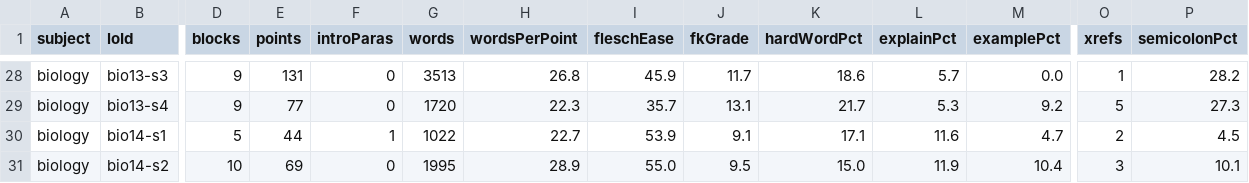
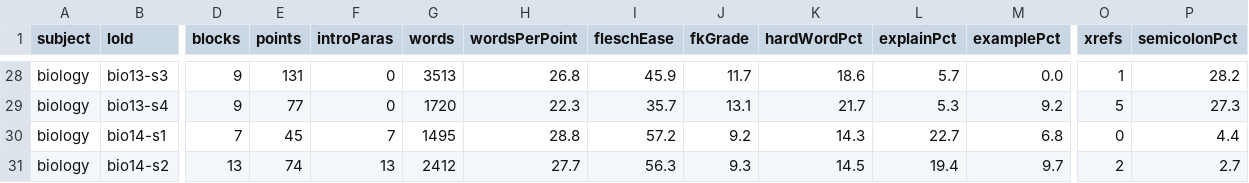
Before and after one commit to punchmade002/barebones, a CSV file: drafts/notes-inventory.csv, drawn as a sheet; only a part is shown, gaps mark what is left out; the diff covers the shown part only; the diff names each change by its address in the sheet, - before the commit and + after, or states it on an @@ line.

```diff
--- a/drafts/notes-inventory.csv
+++ b/drafts/notes-inventory.csv
-D30 (blocks): 5
+D30 (blocks): 7
-E30 (points): 44
+E30 (points): 45
-F30 (introParas): 1
+F30 (introParas): 7
-G30 (words): 1022
+G30 (words): 1495
-H30 (wordsPerPoint): 22.7
+H30 (wordsPerPoint): 28.8
-I30 (fleschEase): 53.9
+I30 (fleschEase): 57.2
-J30 (fkGrade): 9.1
+J30 (fkGrade): 9.2
-K30 (hardWordPct): 17.1
+K30 (hardWordPct): 14.3
-L30 (explainPct): 11.6
+L30 (explainPct): 22.7
-M30 (examplePct): 4.7
+M30 (examplePct): 6.8
-O30 (xrefs): 2
+O30 (xrefs): 0
-P30 (semicolonPct): 4.5
+P30 (semicolonPct): 4.4
-D31 (blocks): 10
+D31 (blocks): 13
-E31 (points): 69
+E31 (points): 74
-F31 (introParas): 0
+F31 (introParas): 13
-G31 (words): 1995
+G31 (words): 2412
-H31 (wordsPerPoint): 28.9
+H31 (wordsPerPoint): 27.7
-I31 (fleschEase): 55.0
+I31 (fleschEase): 56.3
-J31 (fkGrade): 9.5
+J31 (fkGrade): 9.3
-K31 (hardWordPct): 15.0
+K31 (hardWordPct): 14.5
-L31 (explainPct): 11.9
+L31 (explainPct): 19.4
-M31 (examplePct): 10.4
+M31 (examplePct): 9.7
-O31 (xrefs): 3
+O31 (xrefs): 2
-P31 (semicolonPct): 10.1
+P31 (semicolonPct): 2.7
```
Also changed, not shown: 31 edited cells elsewhere in this file, 3 other files.
